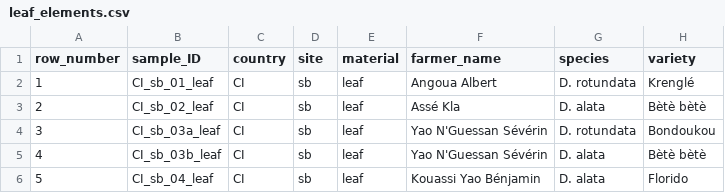
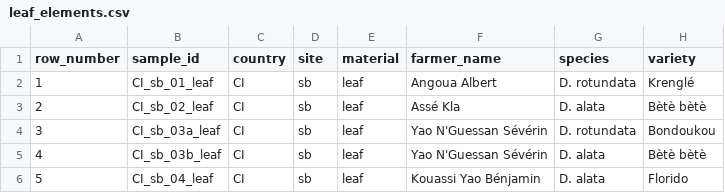
Before and after one commit to philipp-baumann/yamsys-plantspec-publication, a CSV file: data/elements/leaf_elements.csv, drawn as a sheet; only a part is shown; the diff names each change by its address in the sheet, - before the commit and + after, or states it on an @@ line.

Commit message:
sample_ID is not complying with sample_id from OPUS file name

```diff
--- a/data/elements/leaf_elements.csv
+++ b/data/elements/leaf_elements.csv
-B1: sample_ID
+B1: sample_id
```
Also changed, not shown: data/elements/tuber_elements.csv.
